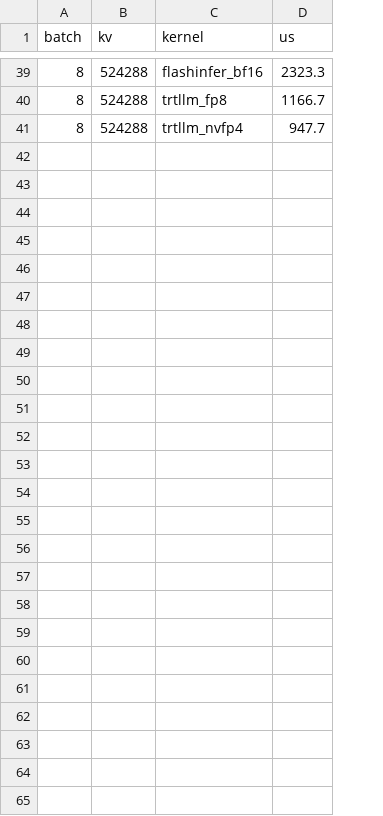
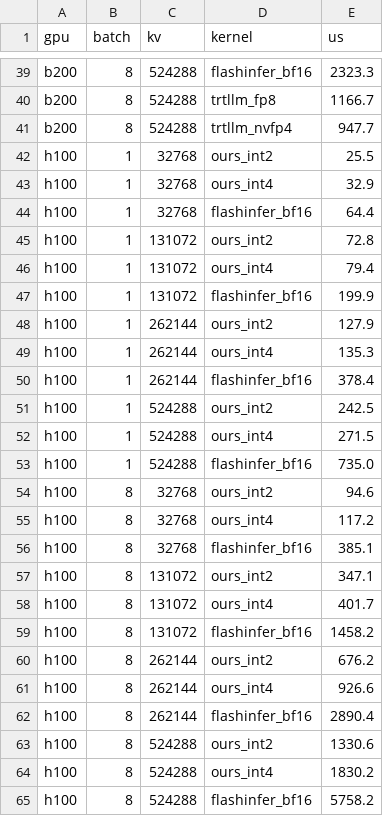
Before and after one commit to FutureMLS-Lab/FOSCAR, a CSV file: benchmarks/decode_latency.csv, drawn as a sheet; only a part is shown, gaps mark what is left out; the diff names each change by its address in the sheet, - before the commit and + after, or states it on an @@ line.

Commit message:
Add the H100 figures and bound the SM90 builder's peak memory
The benchmark now covers 32K to 512K at batch 1 and 8 on both architectures, one
figure per GPU with a panel per batch, and a table of latencies under each.
TensorRT-LLM's trtllm-gen decode is Blackwell only, so the H100 figure compares
against FlashInfer bf16 alone.

build_pools_sm90 now quantizes and repacks one request at a time. The integer
intermediates are four bytes each, so a batch at 512K needed more than an 80 GB
card had; the loop bounds it to one request and the builder runs at that size.

The Limitations section is gone, and pytest runs the whole suite by default.

```diff
--- a/benchmarks/decode_latency.csv
+++ b/benchmarks/decode_latency.csv
+column A (gpu), rows 39-41: all b200
+row 42: h100 | 1 | 32768 | ours_int2 | 25.5
+row 43: h100 | 1 | 32768 | ours_int4 | 32.9
+row 44: h100 | 1 | 32768 | flashinfer_bf16 | 64.4
+row 45: h100 | 1 | 131072 | ours_int2 | 72.8
+row 46: h100 | 1 | 131072 | ours_int4 | 79.4
+row 47: h100 | 1 | 131072 | flashinfer_bf16 | 199.9
+row 48: h100 | 1 | 262144 | ours_int2 | 127.9
+row 49: h100 | 1 | 262144 | ours_int4 | 135.3
+row 50: h100 | 1 | 262144 | flashinfer_bf16 | 378.4
+row 51: h100 | 1 | 524288 | ours_int2 | 242.5
+row 52: h100 | 1 | 524288 | ours_int4 | 271.5
+row 53: h100 | 1 | 524288 | flashinfer_bf16 | 735.0
+row 54: h100 | 8 | 32768 | ours_int2 | 94.6
+row 55: h100 | 8 | 32768 | ours_int4 | 117.2
+row 56: h100 | 8 | 32768 | flashinfer_bf16 | 385.1
+row 57: h100 | 8 | 131072 | ours_int2 | 347.1
+row 58: h100 | 8 | 131072 | ours_int4 | 401.7
+row 59: h100 | 8 | 131072 | flashinfer_bf16 | 1458.2
+row 60: h100 | 8 | 262144 | ours_int2 | 676.2
+row 61: h100 | 8 | 262144 | ours_int4 | 926.6
+row 62: h100 | 8 | 262144 | flashinfer_bf16 | 2890.4
+row 63: h100 | 8 | 524288 | ours_int2 | 1330.6
+row 64: h100 | 8 | 524288 | ours_int4 | 1830.2
+row 65: h100 | 8 | 524288 | flashinfer_bf16 | 5758.2
```
Also changed, not shown: 6 other files.
